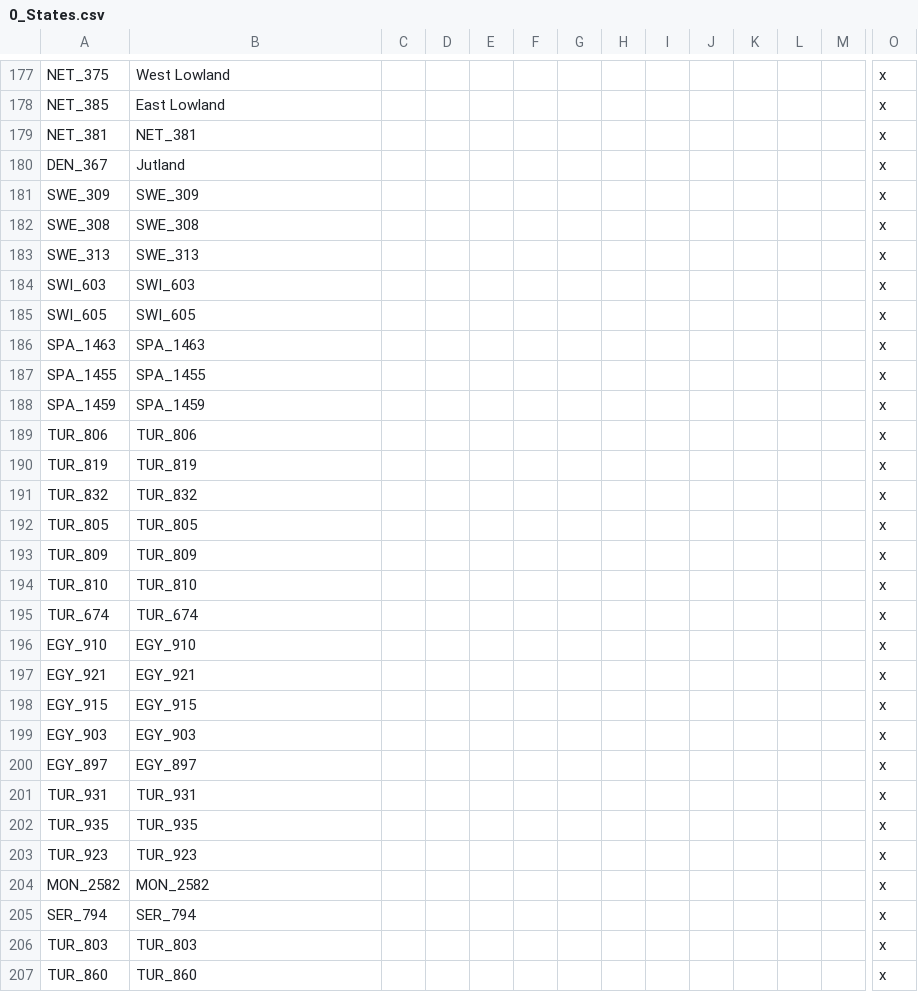
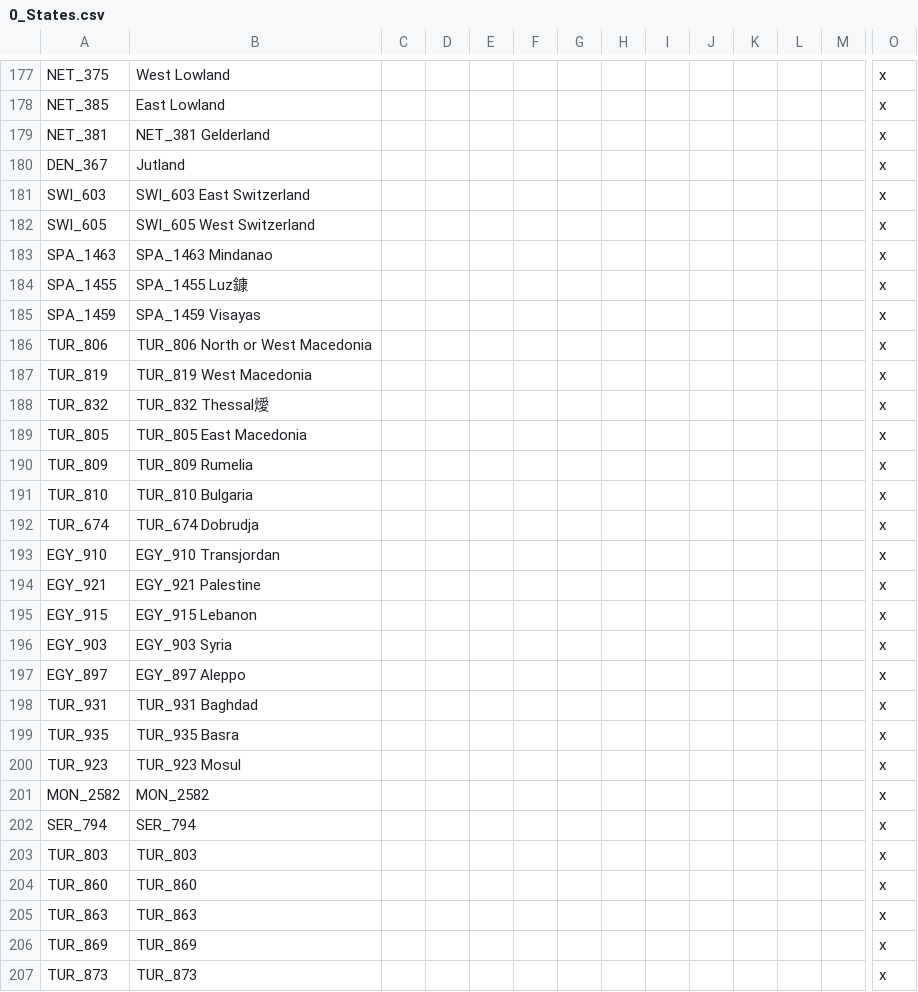
Before and after one commit to MGruar/ChappingtonChroniclesVic2, a CSV file: localisation/0_States.csv, drawn as a sheet; only a part is shown, gaps mark what is left out; the shorter side is filled out with more unchanged rows; removed rows and columns are numbered as before the commit, all else as after; rows hold the shown columns only; the diff covers the shown part only; the diff names each change by its address in the sheet, - before the commit and + after, or states it on an @@ line.

```diff
--- a/localisation/0_States.csv
+++ b/localisation/0_States.csv
-B179: NET_381
+B179: NET_381 Gelderland
-row 181: SWE_309 | SWE_309 |  |  |  |  |  |  |  |  |  |  |  | x
-row 182: SWE_308 | SWE_308 |  |  |  |  |  |  |  |  |  |  |  | x
-row 183: SWE_313 | SWE_313 |  |  |  |  |  |  |  |  |  |  |  | x
-B181: SWI_603
+B181: SWI_603 East Switzerland
-B182: SWI_605
+B182: SWI_605 West Switzerland
-B183: SPA_1463
+B183: SPA_1463 Mindanao
-B184: SPA_1455
+B184: SPA_1455 Luz鏮
-B185: SPA_1459
+B185: SPA_1459 Visayas
-B186: TUR_806
+B186: TUR_806 North or West Macedonia
-B187: TUR_819
+B187: TUR_819 West Macedonia
-B188: TUR_832
+B188: TUR_832 Thessal燰
-B189: TUR_805
+B189: TUR_805 East Macedonia
-B190: TUR_809
+B190: TUR_809 Rumelia
-B191: TUR_810
+B191: TUR_810 Bulgaria
-B192: TUR_674
+B192: TUR_674 Dobrudja
-B193: EGY_910
+B193: EGY_910 Transjordan
-B194: EGY_921
+B194: EGY_921 Palestine
-B195: EGY_915
+B195: EGY_915 Lebanon
-B196: EGY_903
+B196: EGY_903 Syria
-B197: EGY_897
+B197: EGY_897 Aleppo
-B198: TUR_931
+B198: TUR_931 Baghdad
-B199: TUR_935
+B199: TUR_935 Basra
-B200: TUR_923
+B200: TUR_923 Mosul
```
Also changed, not shown: 36 edited cells elsewhere in this file.
